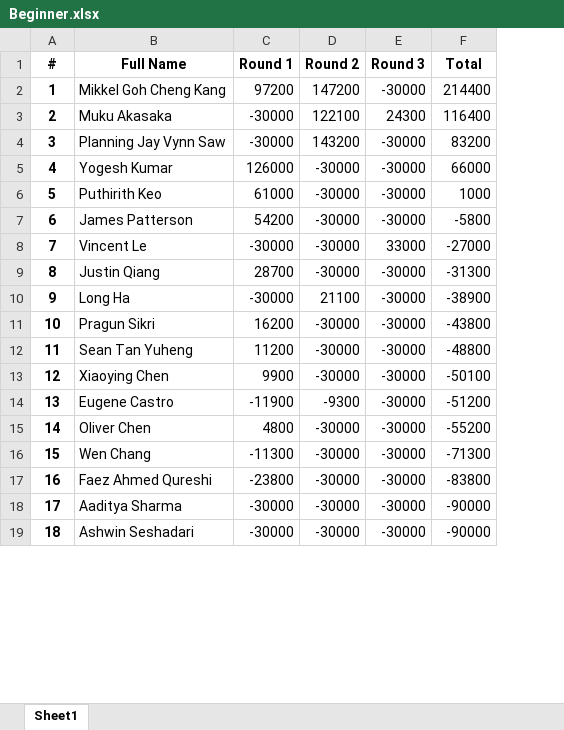
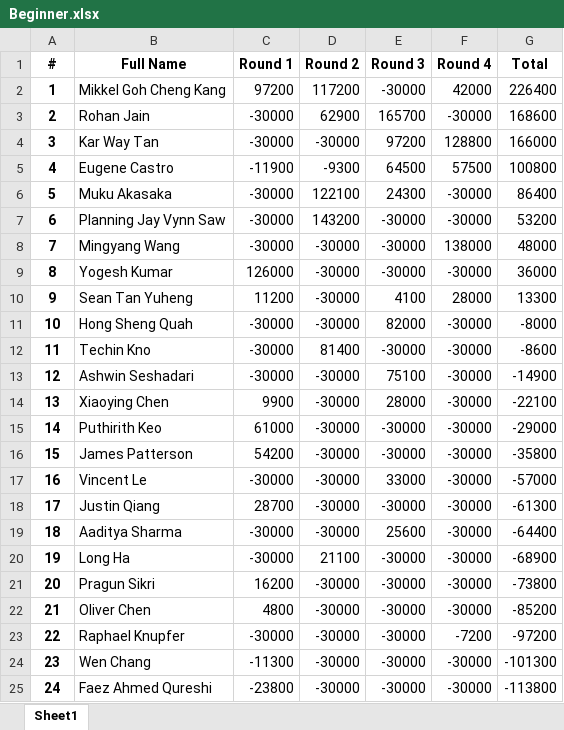
Before and after one commit to QTS-UniMelb/poker-tournament-leaderboard, an Excel workbook: public/res/leaderboards/Beginner.xlsx, sheet Sheet1, drawn as a sheet; only a part is shown; values as stored, in another font and other column widths than the file's, no borders; removed rows and columns are numbered as before the commit, all else as after; the diff covers the shown part only; the diff names each change by its address in the sheet, - before the commit and + after, or states it on an @@ line.

```diff
--- a/public/res/leaderboards/Beginner.xlsx (sheet Sheet1)
+++ b/public/res/leaderboards/Beginner.xlsx (sheet Sheet1)
+column F (Round 4), row 2: 42000; rows 6-7: -30000 | -30000; row 9: -30000; rows 15-18: all -30000; rows 20-22: all -30000; rows 24-25: -30000 | -30000
-D2 (Round 2): 147200
+D2 (Round 2): 117200
-G2 (Total): 214400
+G2 (Total): 226400
+row 3: 2 | Rohan Jain | -30000 | 62900 | 165700 | -30000 | 168600
+row 4: 3 | Kar Way Tan | -30000 | -30000 | 97200 | 128800 | 166000
+row 5: 4 | Eugene Castro | -11900 | -9300 | 64500 | 57500 | 100800
@@ column A (#) renumbered from row 6 down @@
-G6 (Total): 116400
+G6 (Total): 86400
-G7 (Total): 83200
+G7 (Total): 53200
+row 8: 7 | Mingyang Wang | -30000 | -30000 | -30000 | 138000 | 48000
-G9 (Total): 66000
+G9 (Total): 36000
+row 10: 9 | Sean Tan Yuheng | 11200 | -30000 | 4100 | 28000 | 13300
+row 11: 10 | Hong Sheng Quah | -30000 | -30000 | 82000 | -30000 | -8000
+row 12: 11 | Techin Kno | -30000 | 81400 | -30000 | -30000 | -8600
+row 13: 12 | Ashwin Seshadari | -30000 | -30000 | 75100 | -30000 | -14900
+row 14: 13 | Xiaoying Chen | 9900 | -30000 | 28000 | -30000 | -22100
-G15 (Total): 1000
+G15 (Total): -29000
-G16 (Total): -5800
+G16 (Total): -35800
-G17 (Total): -27000
+G17 (Total): -57000
-G18 (Total): -31300
+G18 (Total): -61300
+row 19: 18 | Aaditya Sharma | -30000 | -30000 | 25600 | -30000 | -64400
-G20 (Total): -38900
+G20 (Total): -68900
-G21 (Total): -43800
+G21 (Total): -73800
-row 12: 11 | Sean Tan Yuheng | 11200 | -30000 | -30000 | -48800
-row 13: 12 | Xiaoying Chen | 9900 | -30000 | -30000 | -50100
-row 14: 13 | Eugene Castro | -11900 | -9300 | -30000 | -51200
-G22 (Total): -55200
+G22 (Total): -85200
+row 23: 22 | Raphael Knupfer | -30000 | -30000 | -30000 | -7200 | -97200
-G24 (Total): -71300
+G24 (Total): -101300
-G25 (Total): -83800
+G25 (Total): -113800
-row 18: 17 | Aaditya Sharma | -30000 | -30000 | -30000 | -90000
-row 19: 18 | Ashwin Seshadari | -30000 | -30000 | -30000 | -90000
```
Also changed, not shown: 4 removed rows and 10 edited cells elsewhere in this sheet, public/res/leaderboards/Advanced.xlsx, 3 other files.
